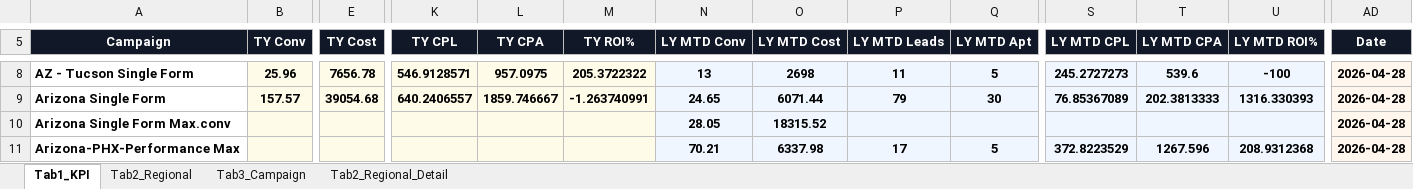
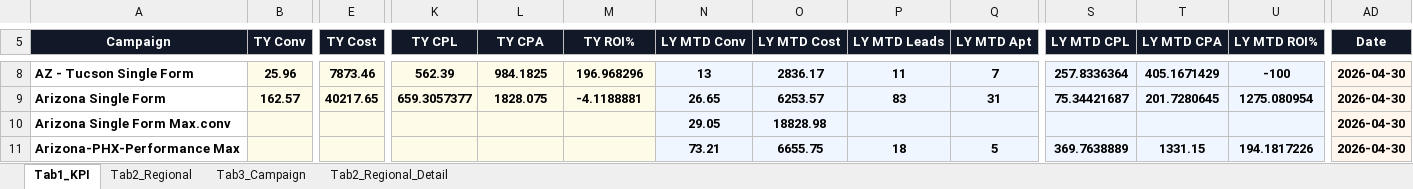
Before and after one commit to panpanlsw-ops/Google-Dashboard, an Excel workbook: dashboard_data.xlsx, sheet Tab1_KPI, drawn as a sheet; only a part is shown, gaps mark what is left out; values as stored, in another font and other column widths than the file's, no borders; the diff covers the shown part only; the diff names each change by its address in the sheet, - before the commit and + after, or states it on an @@ line.

```diff
--- a/dashboard_data.xlsx (sheet Tab1_KPI)
+++ b/dashboard_data.xlsx (sheet Tab1_KPI)
-E8 (TY Cost): 7656.78
+E8 (TY Cost): 7873.46
-K8 (TY CPL): 546.9128571
+K8 (TY CPL): 562.39
-L8 (TY CPA): 957.0975
+L8 (TY CPA): 984.1825
-M8 (TY ROI%): 205.3722322
+M8 (TY ROI%): 196.968296
-O8 (LY MTD Cost): 2698
+O8 (LY MTD Cost): 2836.17
-Q8 (LY MTD Apt): 5
+Q8 (LY MTD Apt): 7
-S8 (LY MTD CPL): 245.2727273
+S8 (LY MTD CPL): 257.8336364
-T8 (LY MTD CPA): 539.6
+T8 (LY MTD CPA): 405.1671429
-AD8:AD11 (Date): 2026-04-28
+AD8:AD11 (Date): 2026-04-30
-B9 (TY Conv): 157.57
+B9 (TY Conv): 162.57
-E9 (TY Cost): 39054.68
+E9 (TY Cost): 40217.65
-K9 (TY CPL): 640.2406557
+K9 (TY CPL): 659.3057377
-L9 (TY CPA): 1859.746667
+L9 (TY CPA): 1828.075
-M9 (TY ROI%): -1.263740991
+M9 (TY ROI%): -4.1188881
-N9 (LY MTD Conv): 24.65
+N9 (LY MTD Conv): 26.65
-O9 (LY MTD Cost): 6071.44
+O9 (LY MTD Cost): 6253.57
-P9 (LY MTD Leads): 79
+P9 (LY MTD Leads): 83
-Q9 (LY MTD Apt): 30
+Q9 (LY MTD Apt): 31
-S9 (LY MTD CPL): 76.85367089
+S9 (LY MTD CPL): 75.34421687
-T9 (LY MTD CPA): 202.3813333
+T9 (LY MTD CPA): 201.7280645
-U9 (LY MTD ROI%): 1316.330393
+U9 (LY MTD ROI%): 1275.080954
-N10 (LY MTD Conv): 28.05
+N10 (LY MTD Conv): 29.05
-O10 (LY MTD Cost): 18315.52
+O10 (LY MTD Cost): 18828.98
-N11 (LY MTD Conv): 70.21
+N11 (LY MTD Conv): 73.21
-O11 (LY MTD Cost): 6337.98
+O11 (LY MTD Cost): 6655.75
-P11 (LY MTD Leads): 17
+P11 (LY MTD Leads): 18
-S11 (LY MTD CPL): 372.8223529
+S11 (LY MTD CPL): 369.7638889
-T11 (LY MTD CPA): 1267.596
+T11 (LY MTD CPA): 1331.15
-U11 (LY MTD ROI%): 208.9312368
+U11 (LY MTD ROI%): 194.1817226
```
Also changed, not shown: 338 edited cells elsewhere in this sheet, sheet Tab3_Campaign, sheet Tab2_Regional_Detail, sheet Tab2_Regional.
